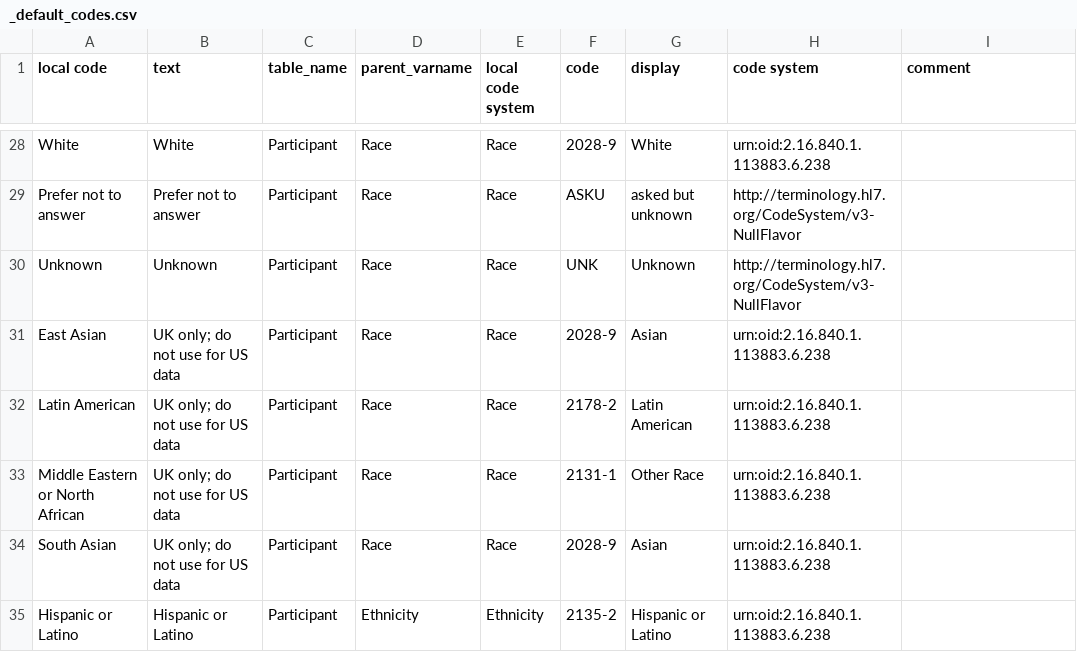
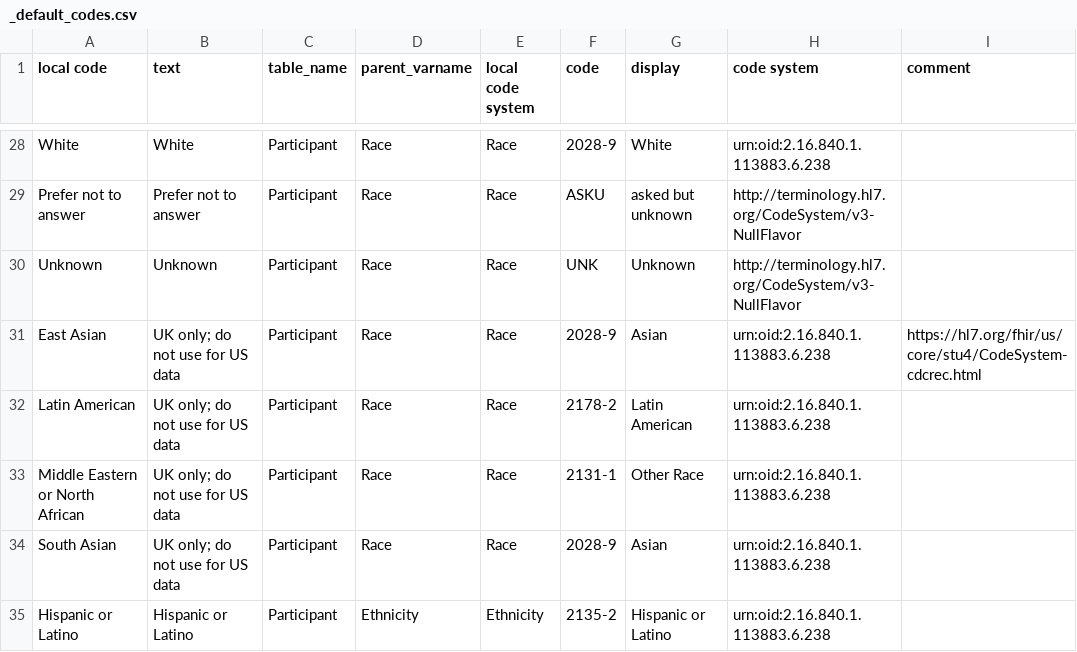
Before and after one commit to include-dcc/whistle-ingest-linkml, a CSV file: scripts/_default_codes.csv, drawn as a sheet; only a part is shown, gaps mark what is left out.

Commit message:
Added link to the race/eth codes for future references

```diff
--- a/scripts/_default_codes.csv
+++ b/scripts/_default_codes.csv
@@ -30,3 +30,3 @@ Prefer not to answer,Prefer not to answer,Participant,Race,Race,ASKU,asked but u
 Unknown,Unknown,Participant,Race,Race,UNK,Unknown,http://terminology.hl7.org/CodeSystem/v3-NullFlavor,
-East Asian,UK only; do not use for US data,Participant,Race,Race,2028-9,Asian,urn:oid:2.16.840.1.113883.6.238,
+East Asian,UK only; do not use for US data,Participant,Race,Race,2028-9,Asian,urn:oid:2.16.840.1.113883.6.238,https://hl7.org/fhir/us/core/stu4/CodeSystem-cdcrec.html
 Latin American,UK only; do not use for US data,Participant,Race,Race,2178-2,Latin American,urn:oid:2.16.840.1.113883.6.238,
```
